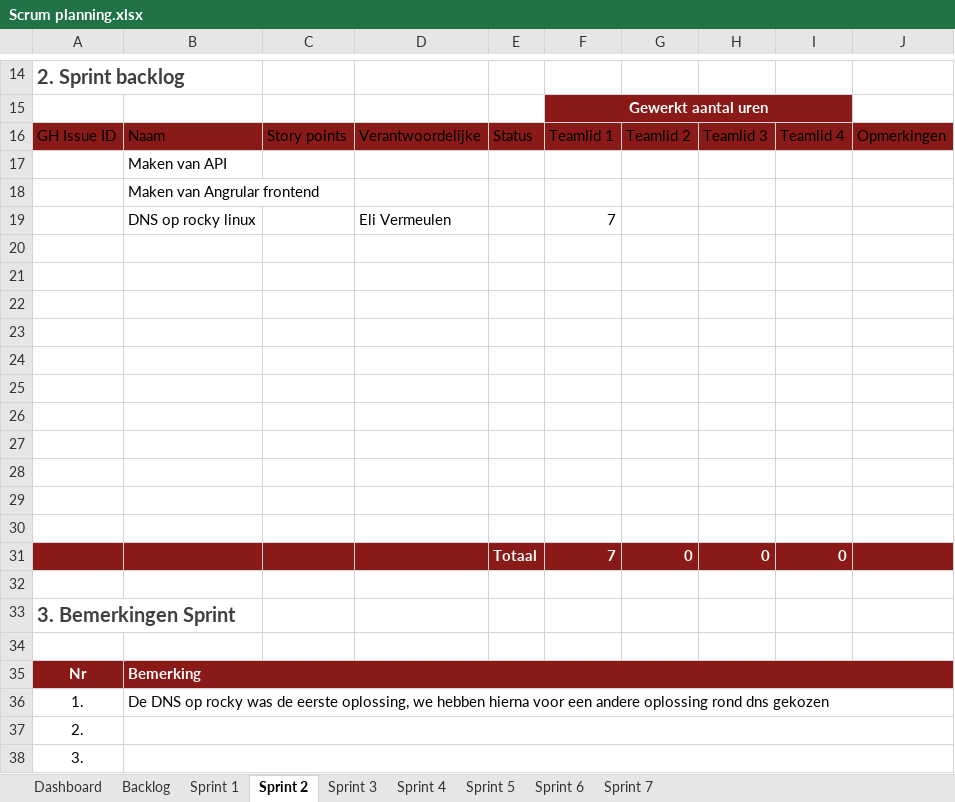
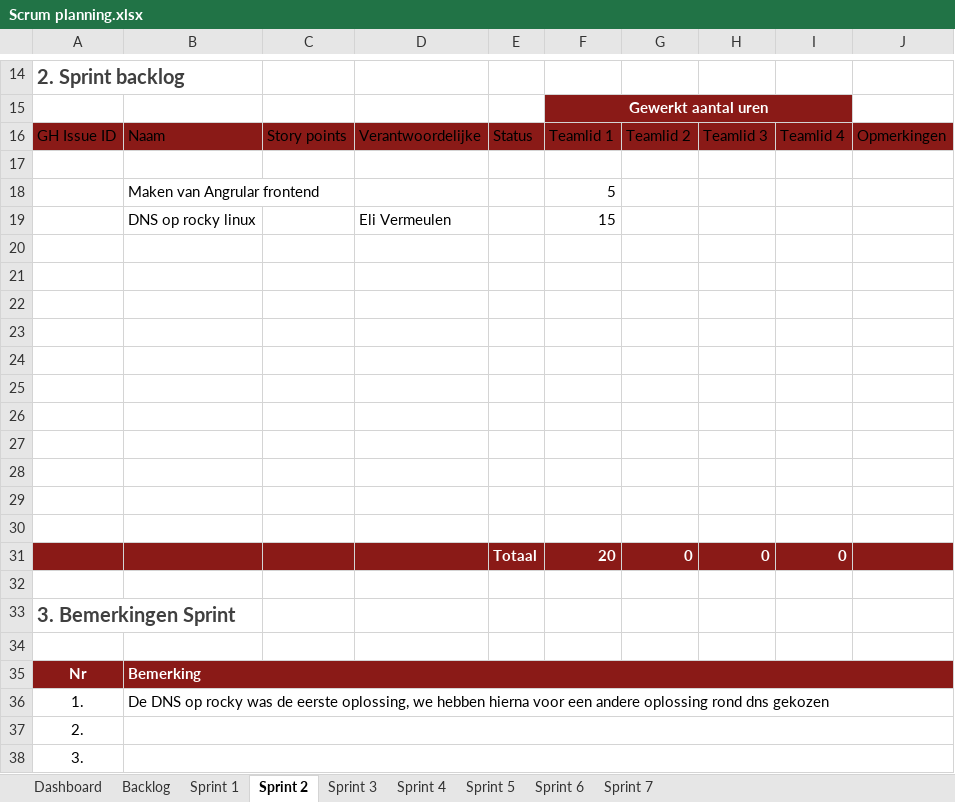
Before and after one commit to groenesteappel/securityProject, an Excel workbook: Scrum planning.xlsx, sheet Sprint 2, drawn as a sheet; only a part is shown, gaps mark what is left out; values as stored, in another font and other column widths than the file's, no borders; table styles not drawn; the diff names each change by its address in the sheet, - before the commit and + after, or states it on an @@ line.

```diff
--- a/Scrum planning.xlsx (sheet Sprint 2)
+++ b/Scrum planning.xlsx (sheet Sprint 2)
-B17: Maken van API
+B17: (empty)
-F18: (empty)
+F18: 5
-F19: 7
+F19: 15
-F31: 7
+F31: 20
```
Also changed, not shown: sheet Sprint 3, sheet Sprint 6, sheet Sprint 5, sheet Sprint 7, sheet Sprint 4, sheet Sprint 1, 1 more sheet.
